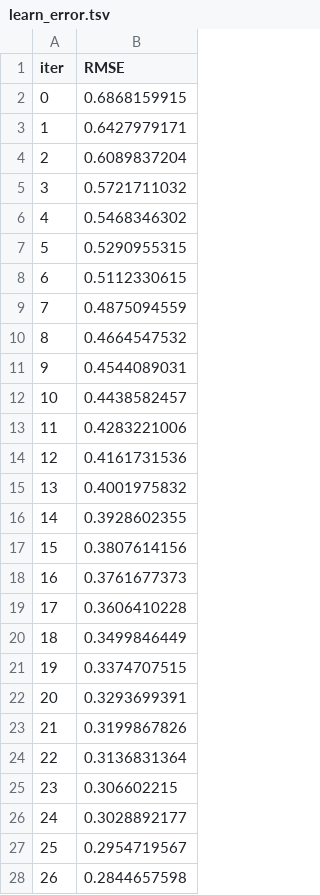
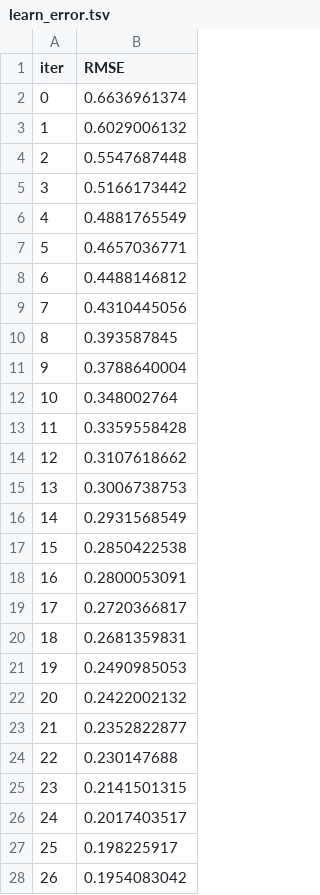
Before and after one commit to shamasatter/Estimating-HbA1c-from-PPG-using-ML, a TSV file: catboost_info/learn_error.tsv, drawn as a sheet; only a part is shown; the diff covers the shown part only.

```diff
--- a/catboost_info/learn_error.tsv
+++ b/catboost_info/learn_error.tsv
@@ -1,28 +1,28 @@
 iter	RMSE
-0	0.6868159915
-1	0.6427979171
-2	0.6089837204
-3	0.5721711032
-4	0.5468346302
-5	0.5290955315
-6	0.5112330615
-7	0.4875094559
-8	0.4664547532
-9	0.4544089031
-10	0.4438582457
-11	0.4283221006
-12	0.4161731536
-13	0.4001975832
-14	0.3928602355
-15	0.3807614156
-16	0.3761677373
-17	0.3606410228
-18	0.3499846449
-19	0.3374707515
-20	0.3293699391
-21	0.3199867826
-22	0.3136831364
-23	0.306602215
-24	0.3028892177
-25	0.2954719567
-26	0.2844657598
+0	0.6636961374
+1	0.6029006132
+2	0.5547687448
+3	0.5166173442
+4	0.4881765549
+5	0.4657036771
+6	0.4488146812
+7	0.4310445056
+8	0.393587845
+9	0.3788640004
+10	0.348002764
+11	0.3359558428
+12	0.3107618662
+13	0.3006738753
+14	0.2931568549
+15	0.2850422538
+16	0.2800053091
+17	0.2720366817
+18	0.2681359831
+19	0.2490985053
+20	0.2422002132
+21	0.2352822877
+22	0.230147688
+23	0.2141501315
+24	0.2017403517
+25	0.198225917
+26	0.1954083042
```
Also changed, not shown: 73 edited cells elsewhere in this file, catboost_info/time_left.tsv, 3 other files.
